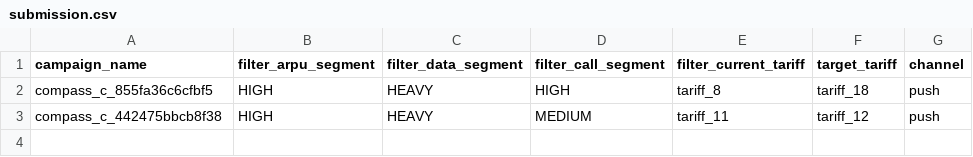
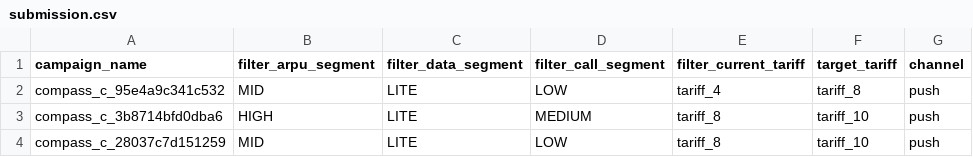
Before and after one commit to BAITC-Hacks/hack-25081c1e-1718, a CSV file: submission.csv, drawn as a sheet.

```diff
--- a/submission.csv
+++ b/submission.csv
@@ -1,3 +1,4 @@
 campaign_name,filter_arpu_segment,filter_data_segment,filter_call_segment,filter_current_tariff,target_tariff,channel
-compass_c_855fa36c6cfbf5,HIGH,HEAVY,HIGH,tariff_8,tariff_18,push
-compass_c_442475bbcb8f38,HIGH,HEAVY,MEDIUM,tariff_11,tariff_12,push
+compass_c_95e4a9c341c532,MID,LITE,LOW,tariff_4,tariff_8,push
+compass_c_3b8714bfd0dba6,HIGH,LITE,MEDIUM,tariff_8,tariff_10,push
+compass_c_28037c7d151259,MID,LITE,LOW,tariff_8,tariff_10,push
```
Also changed, not shown: 13 other files.
